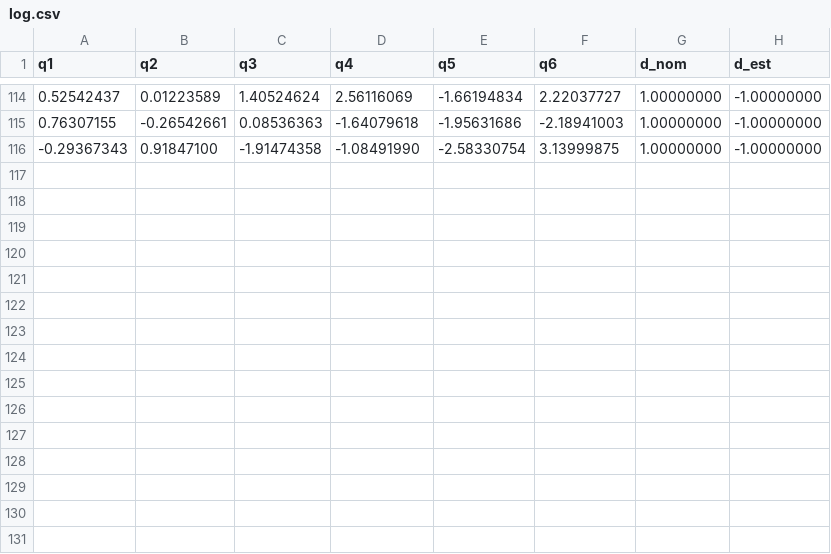
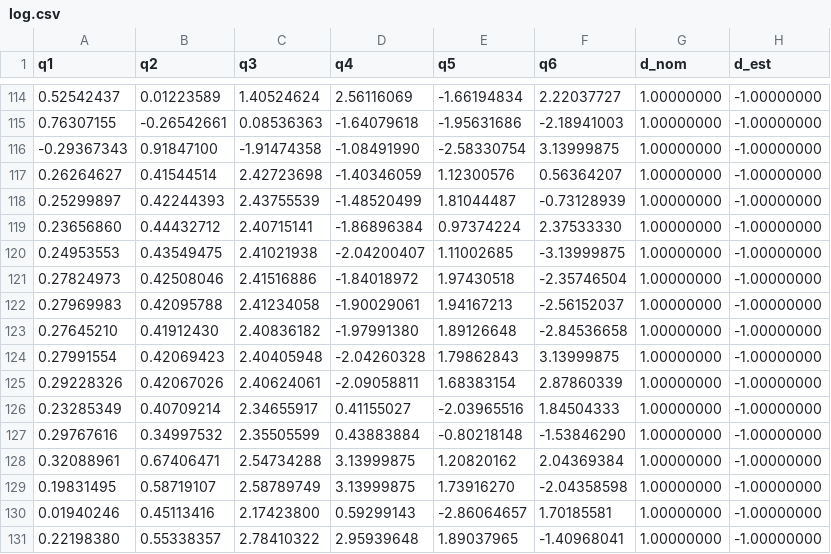
Before and after one commit to Flrxx/calibration_sim, a CSV file: datasets/ARM95/wire/log.csv, drawn as a sheet; only a part is shown, gaps mark what is left out.

```diff
--- a/datasets/ARM95/wire/log.csv
+++ b/datasets/ARM95/wire/log.csv
@@ -116 +116,16 @@ q1,q2,q3,q4,q5,q6,d_nom,d_est
 -0.29367343,0.91847100,-1.91474358,-1.08491990,-2.58330754,3.13999875,1.00000000,-1.00000000
+0.26264627,0.41544514,2.42723698,-1.40346059,1.12300576,0.56364207,1.00000000,-1.00000000
+0.25299897,0.42244393,2.43755539,-1.48520499,1.81044487,-0.73128939,1.00000000,-1.00000000
+0.23656860,0.44432712,2.40715141,-1.86896384,0.97374224,2.37533330,1.00000000,-1.00000000
+0.24953553,0.43549475,2.41021938,-2.04200407,1.11002685,-3.13999875,1.00000000,-1.00000000
+0.27824973,0.42508046,2.41516886,-1.84018972,1.97430518,-2.35746504,1.00000000,-1.00000000
+0.27969983,0.42095788,2.41234058,-1.90029061,1.94167213,-2.56152037,1.00000000,-1.00000000
+0.27645210,0.41912430,2.40836182,-1.97991380,1.89126648,-2.84536658,1.00000000,-1.00000000
+0.27991554,0.42069423,2.40405948,-2.04260328,1.79862843,3.13999875,1.00000000,-1.00000000
+0.29228326,0.42067026,2.40624061,-2.09058811,1.68383154,2.87860339,1.00000000,-1.00000000
+0.23285349,0.40709214,2.34655917,0.41155027,-2.03965516,1.84504333,1.00000000,-1.00000000
+0.29767616,0.34997532,2.35505599,0.43883884,-0.80218148,-1.53846290,1.00000000,-1.00000000
+0.32088961,0.67406471,2.54734288,3.13999875,1.20820162,2.04369384,1.00000000,-1.00000000
+0.19831495,0.58719107,2.58789749,3.13999875,1.73916270,-2.04358598,1.00000000,-1.00000000
+0.01940246,0.45113416,2.17423800,0.59299143,-2.86064657,1.70185581,1.00000000,-1.00000000
+0.22198380,0.55338357,2.78410322,2.95939648,1.89037965,-1.40968041,1.00000000,-1.00000000
```
Also changed, not shown: 7 other files.
